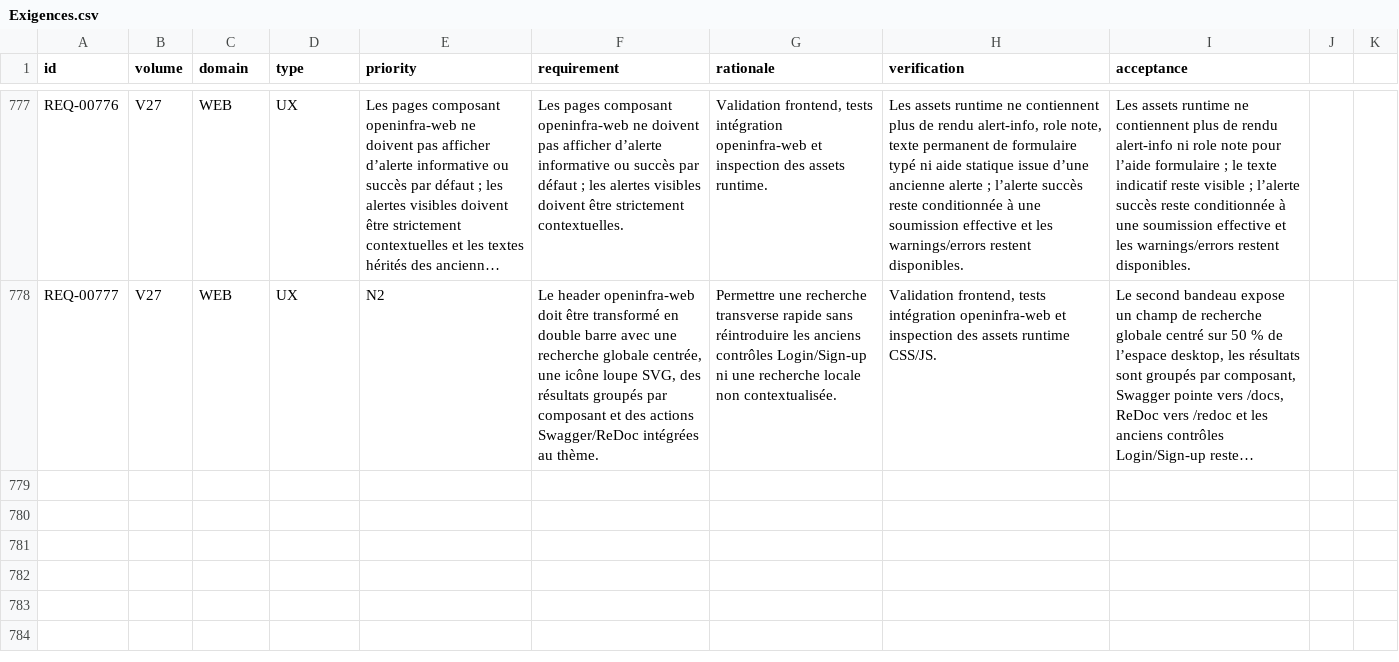
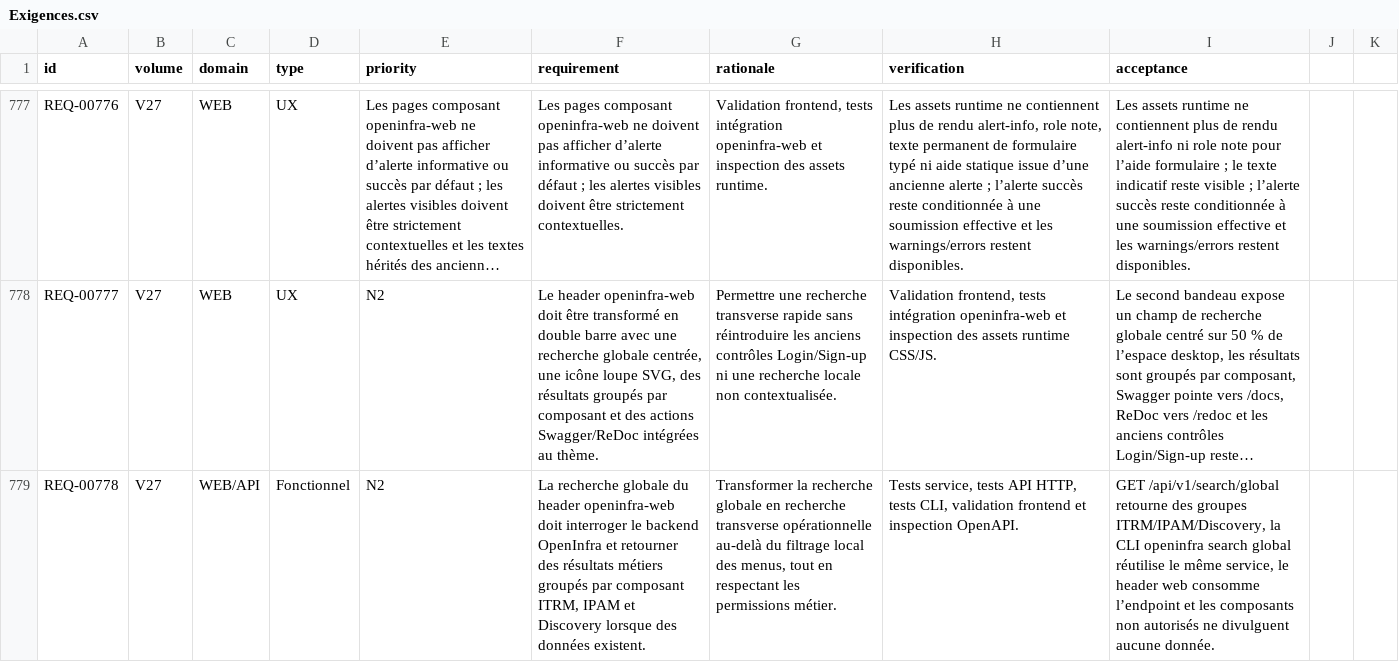
Before and after one commit to irivengroup/openinfra, a CSV file: docs/specifications/OpenInfra-CDC-SFG-STG-v4.8.1/11-Matrices/Exigences.csv, drawn as a sheet; only a part is shown, gaps mark what is left out; long unchanged cells end in …; the diff names each change by its address in the sheet, - before the commit and + after, or states it on an @@ line.

Commit message:
Livraison OpenInfra Python POO v0.29.38

```diff
--- a/docs/specifications/OpenInfra-CDC-SFG-STG-v4.8.1/11-Matrices/Exigences.csv
+++ b/docs/specifications/OpenInfra-CDC-SFG-STG-v4.8.1/11-Matrices/Exigences.csv
+row 779: REQ-00778 | V27 | WEB/API | Fonctionnel | N2 | La recherche globale du header openinfra-web doit interroger le backend OpenInfra et retourner des résultats métiers groupés par composant ITRM, IPAM et Discovery lorsque des données existent. | Transformer la recherche globale en recherche transverse opérationnelle au-delà du filtrage local des menus, tout en respectant les permissions métier. | Tests service, tests API HTTP, tests CLI, validation frontend et inspection OpenAPI. | GET /api/v1/search/global retourne des groupes ITRM/IPAM/Discovery, la CLI openinfra search global réutilise le même service, le header web consomme l’endpoint et les composants non autorisés ne divulguent aucune donnée.
```
Also changed, not shown: docs/specifications/OpenInfra-CDC-SFG-STG-v4.8.1/11-Matrices/Matrice-de-conformite.csv, docs/specifications/OpenInfra-CDC-SFG-STG-v4.8.1/11-Matrices/Tests.csv, 40 other files.
